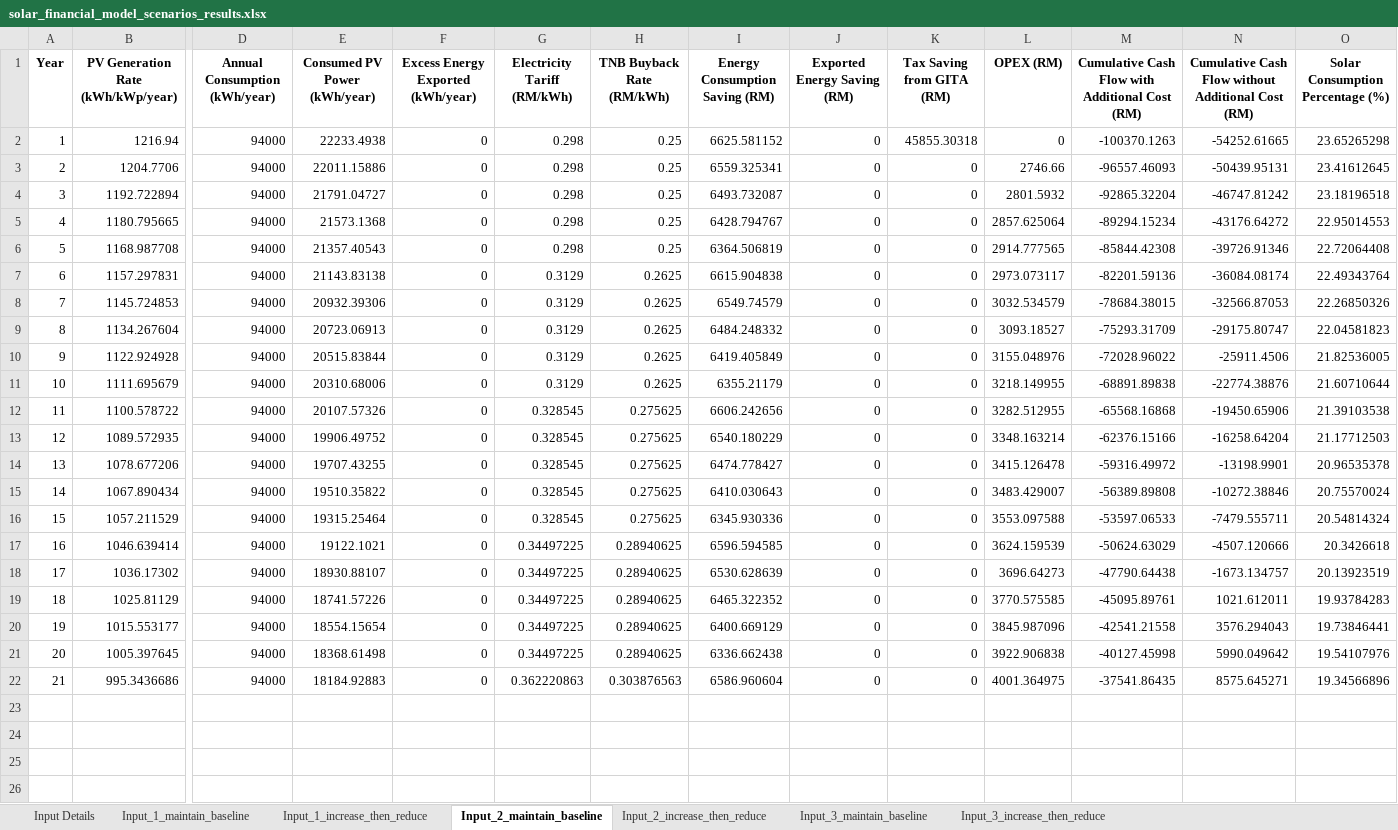
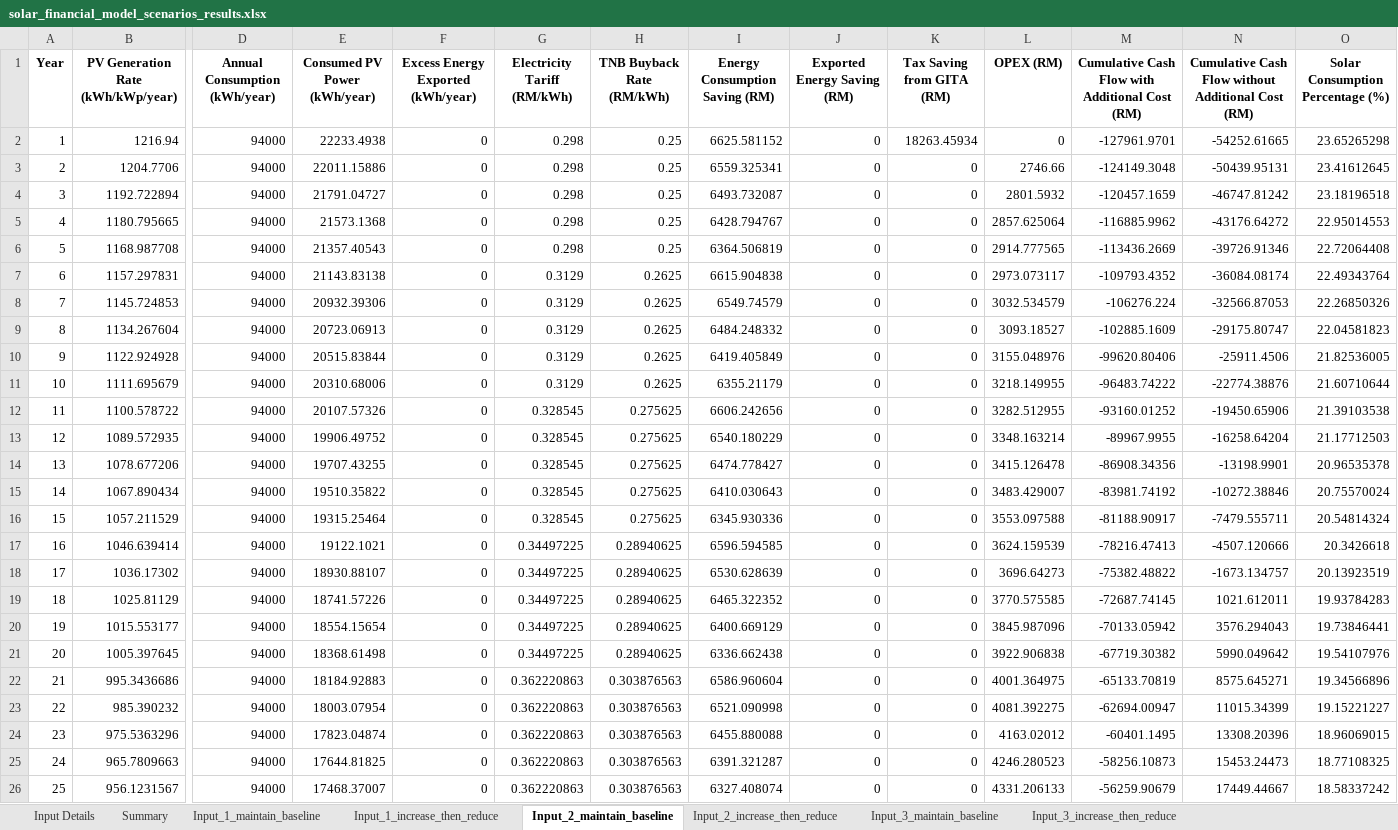
Before and after one commit to Afiq6161/solar-financial-model, an Excel workbook: solar_financial_model_scenarios_results.xlsx, sheet Input_2_maintain_baseline, drawn as a sheet; only a part is shown, gaps mark what is left out; values as stored, in another font and other column widths than the file's, no borders; rows hold the shown columns only; the diff names each change by its address in the sheet, - before the commit and + after, or states it on an @@ line.

Commit message:
1. Refactored SolarFinancialModel to consolidate all scenario summaries into a single summary sheet.
2. Added logic for energy export option in the input file, allowing conditional gains from TNB buyback.

3. Updated GITA tax savings calculation to correctly account for base investment cost.

```diff
--- a/solar_financial_model_scenarios_results.xlsx (sheet Input_2_maintain_baseline)
+++ b/solar_financial_model_scenarios_results.xlsx (sheet Input_2_maintain_baseline)
+sheet tab: Summary
-K2 (Tax Saving from GITA (RM)): 45855.30318
+K2 (Tax Saving from GITA (RM)): 18263.45934
-M2: -100370.1263
+M2: -127961.9701
-M3: -96557.46093
+M3: -124149.3048
-M4: -92865.32204
+M4: -120457.1659
-M5: -89294.15234
+M5: -116885.9962
-M6: -85844.42308
+M6: -113436.2669
-M7: -82201.59136
+M7: -109793.4352
-M8: -78684.38015
+M8: -106276.224
-M9: -75293.31709
+M9: -102885.1609
-M10: -72028.96022
+M10: -99620.80406
-M11: -68891.89838
+M11: -96483.74222
-M12: -65568.16868
+M12: -93160.01252
-M13: -62376.15166
+M13: -89967.9955
-M14: -59316.49972
+M14: -86908.34356
-M15: -56389.89808
+M15: -83981.74192
-M16: -53597.06533
+M16: -81188.90917
-M17: -50624.63029
+M17: -78216.47413
-M18: -47790.64438
+M18: -75382.48822
-M19: -45095.89761
+M19: -72687.74145
-M20: -42541.21558
+M20: -70133.05942
-M21: -40127.45998
+M21: -67719.30382
-M22: -37541.86435
+M22: -65133.70819
+row 23: 22 | 985.390232 | 94000 | 18003.07954 | 0 | 0.362220863 | 0.303876563 | 6521.090998 | 0 | 0 | 4081.392275 | -62694.00947 | 11015.34399 | 19.15221227
+row 24: 23 | 975.5363296 | 94000 | 17823.04874 | 0 | 0.362220863 | 0.303876563 | 6455.880088 | 0 | 0 | 4163.02012 | -60401.1495 | 13308.20396 | 18.96069015
+row 25: 24 | 965.7809663 | 94000 | 17644.81825 | 0 | 0.362220863 | 0.303876563 | 6391.321287 | 0 | 0 | 4246.280523 | -58256.10873 | 15453.24473 | 18.77108325
+row 26: 25 | 956.1231567 | 94000 | 17468.37007 | 0 | 0.362220863 | 0.303876563 | 6327.408074 | 0 | 0 | 4331.206133 | -56259.90679 | 17449.44667 | 18.58337242
```
Also changed, not shown: sheet Input_1_increase_then_reduce, sheet Input_1_maintain_baseline, sheet Input_2_increase_then_reduce, sheet Input_3_increase_then_reduce, sheet Input_3_maintain_baseline, sheet Input Details, solar_financial_model_inputs.xlsx, 3 other files.
